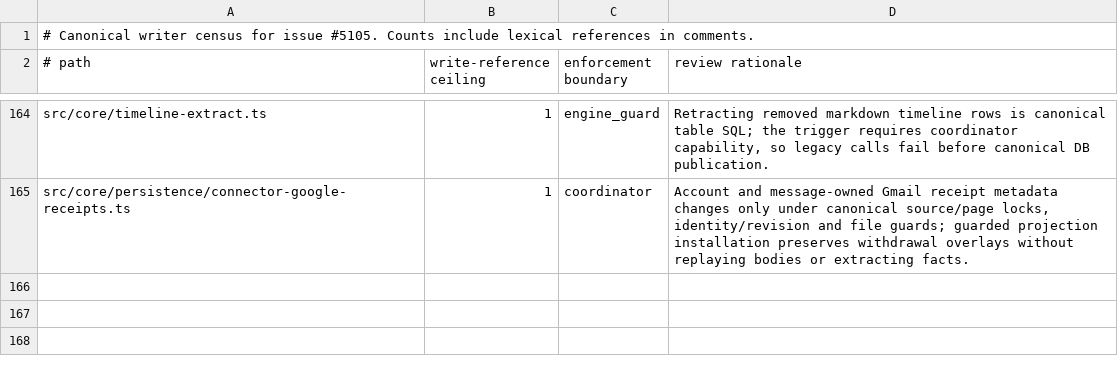
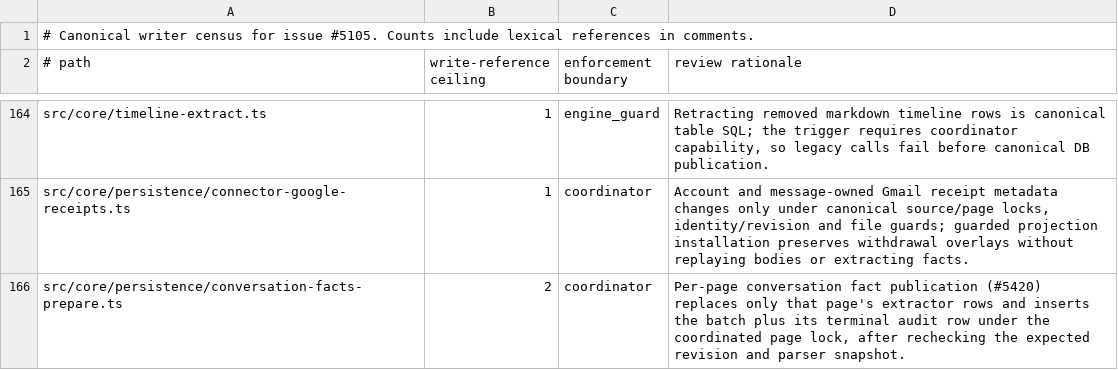
Before and after one commit to Masashi-Ono0611/gbrain, a TSV file: docs/architecture/canonical-writers.tsv, drawn as a sheet; only a part is shown, gaps mark what is left out.

Commit message:
patch 169: managed-conversation-facts (upstream PR #5545 — Ready, CI green) — journal extract-conversation-facts on managed brains (#5420)
Squashed from PR #5545 (0762a7f76, 9c53369cb, the run-metadata replay test, 2962240e1).

X-Gbrain-Patch-Num: 169
X-Gbrain-Upstream-PR: 5545

```diff
--- a/docs/architecture/canonical-writers.tsv
+++ b/docs/architecture/canonical-writers.tsv
@@ -165 +165,2 @@ src/core/timeline-extract.ts	1	engine_guard	Retracting removed markdown timeline
 src/core/persistence/connector-google-receipts.ts	1	coordinator	Account and message-owned Gmail receipt metadata changes only under canonical source/page locks, identity/revision and file guards; guarded projection installation preserves withdrawal overlays without replaying bodies or extracting facts.
+src/core/persistence/conversation-facts-prepare.ts	2	coordinator	Per-page conversation fact publication (#5420) replaces only that page's extractor rows and inserts the batch plus its terminal audit row under the coordinated page lock, after rechecking the expected revision and parser snapshot.
```
Also changed, not shown: 13 other files.
